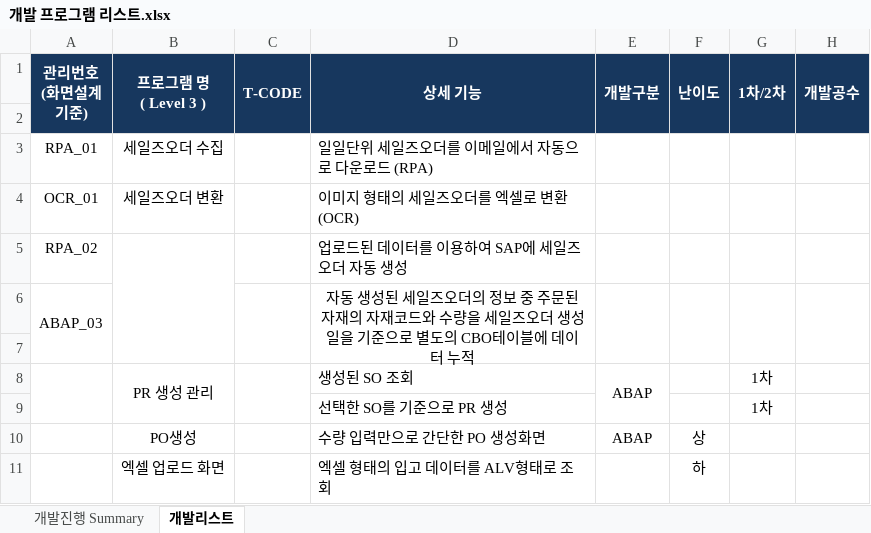
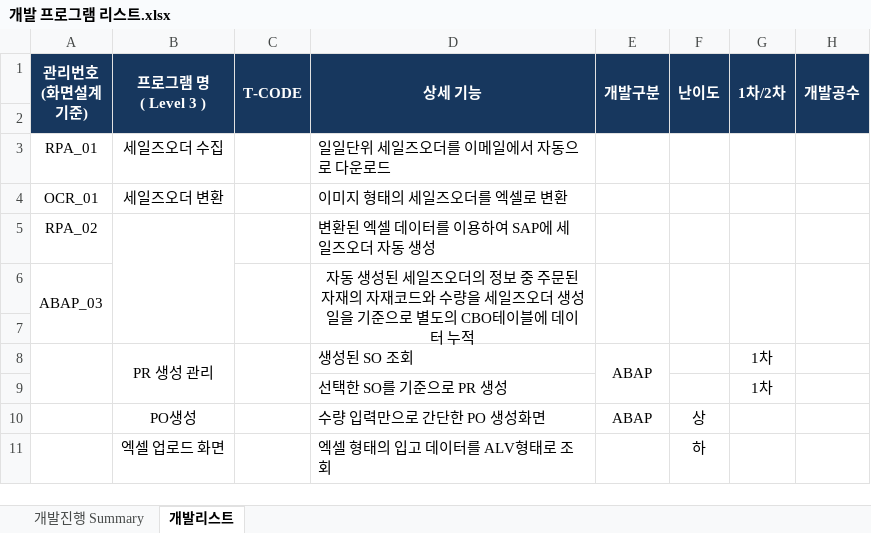
Before and after one commit to naniboy0923/SAP_Project, an Excel workbook: Document/개발 프로그램 리스트.xlsx, sheet 개발리스트, drawn as a sheet; only a part is shown; values as stored, in another font and other column widths than the file's, no borders; the diff names each change by its address in the sheet, - before the commit and + after, or states it on an @@ line.

Commit message:
잘못써서 개발프로그램 리스트만 다시 올립니다 (_ _)

```diff
--- a/Document/개발 프로그램 리스트.xlsx (sheet 개발리스트)
+++ b/Document/개발 프로그램 리스트.xlsx (sheet 개발리스트)
-D3 (상세 기능): 일일단위 세일즈오더를 이메일에서 자동으로 다운로드 (RPA)
+D3 (상세 기능): 일일단위 세일즈오더를 이메일에서 자동으로 다운로드
-D4 (상세 기능): 이미지 형태의 세일즈오더를 엑셀로 변환 (OCR)
+D4 (상세 기능): 이미지 형태의 세일즈오더를 엑셀로 변환
-D5 (상세 기능): 업로드된 데이터를 이용하여 SAP에 세일즈오더 자동 생성
+D5 (상세 기능): 변환된 엑셀 데이터를 이용하여 SAP에 세일즈오더 자동 생성
```
